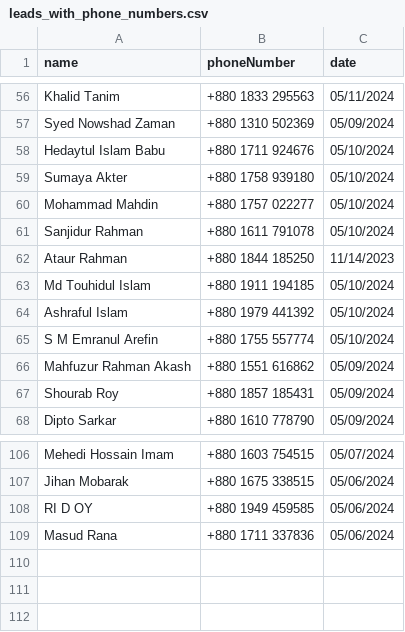
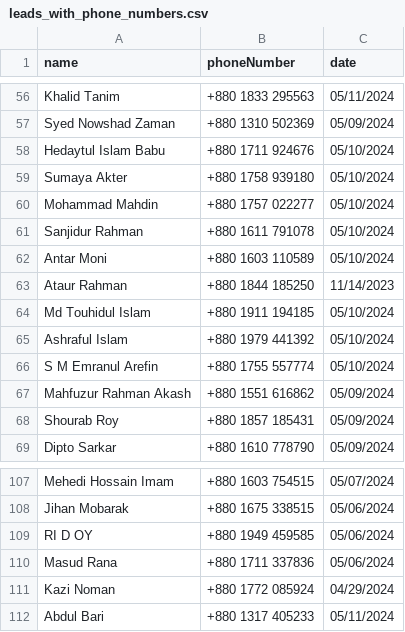
Before and after one commit to solutionproviderdev/easeit-backend, a CSV file: leads_with_phone_numbers.csv, drawn as a sheet; only a part is shown, gaps mark what is left out.

```diff
--- a/leads_with_phone_numbers.csv
+++ b/leads_with_phone_numbers.csv
@@ -61,2 +61,3 @@
 "Sanjidur Rahman","+880 1611 791078","05/10/2024"
+"Antar Moni","+880 1603 110589","05/10/2024"
 "Ataur Rahman","+880 1844 185250","11/14/2023"
@@ -109 +110,3 @@
 "Masud Rana","+880 1711 337836","05/06/2024"
+"Kazi Noman","+880 1772 085924","04/29/2024"
+"Abdul Bari","+880 1317 405233","05/11/2024"
```
Also changed, not shown: 2 other files.
